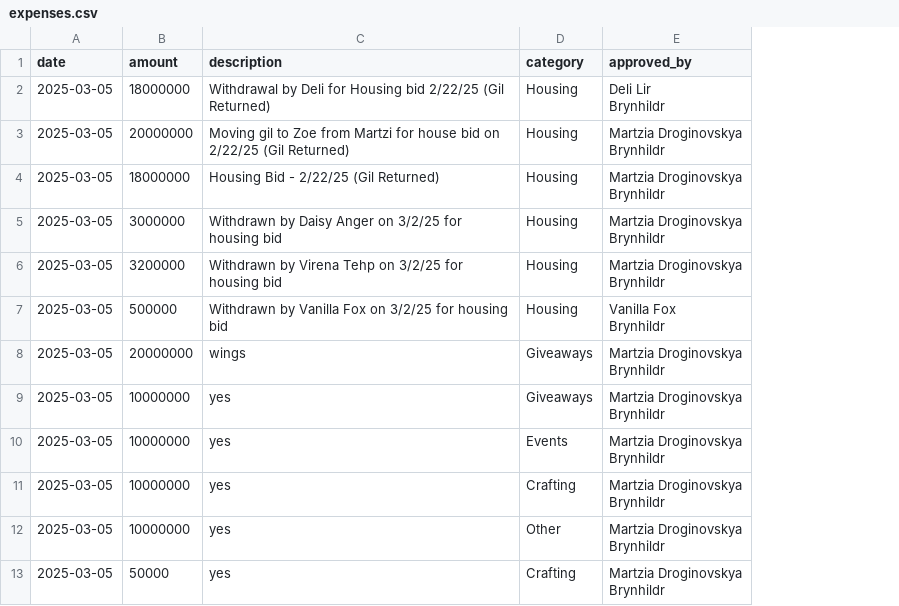
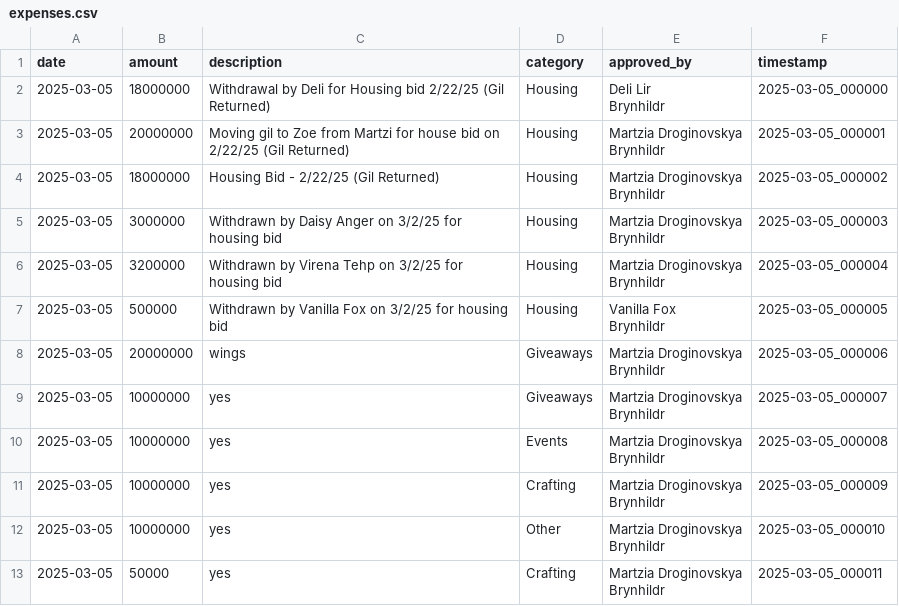
Before and after one commit to unlucky20/FFXIVLoanTracker, a CSV file: data/expenses.csv, drawn as a sheet; the diff names each change by its address in the sheet, - before the commit and + after, or states it on an @@ line.

```diff
--- a/data/expenses.csv
+++ b/data/expenses.csv
+column F (timestamp), rows 2-13: 2025-03-05_000000 | 2025-03-05_000001 | 2025-03-05_000002 | 2025-03-05_000003 | 2025-03-05_000004 | 2025-03-05_000005 | 2025-03-05_000006 | 2025-03-05_000007 | 2025-03-05_000008 | 2025-03-05_000009 | 2025-03-05_000010 | 2025-03-05_000011
```
Also changed, not shown: 2 other files.
